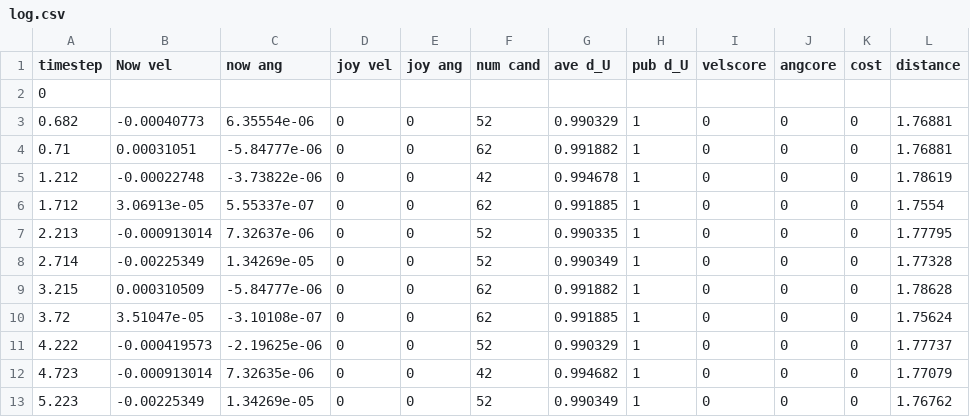
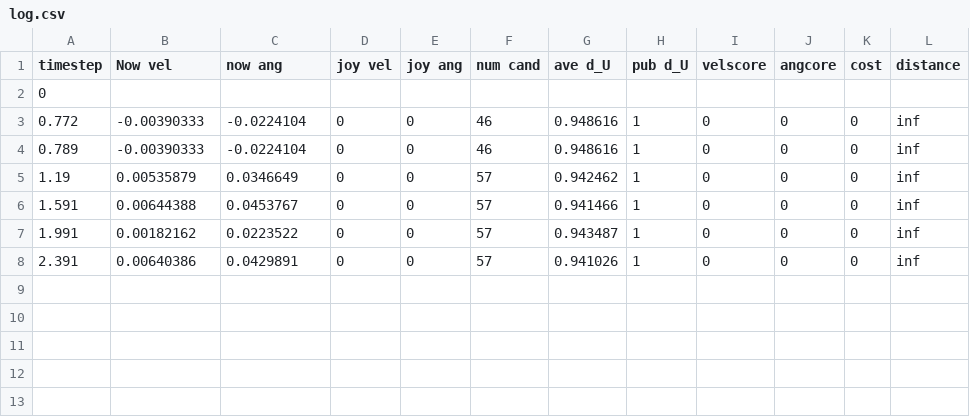
Before and after one commit to nakazawa-lab/Nakbot_shared_control, a CSV file: my_robo_simulation/log/log.csv, drawn as a sheet.

Commit message:
inherit myDWA->my_robo->DWA_var cal d-theta dist

```diff
--- a/my_robo_simulation/log/log.csv
+++ b/my_robo_simulation/log/log.csv
@@ -2,12 +2,7 @@ timestep,Now vel,now ang,joy vel,joy ang,num cand,ave d_U,pub d_U,velscore,angco
 0,
-0.682,-0.00040773,6.35554e-06,0,0,52,0.990329,1,0,0,0,1.76881,
-0.71,0.00031051,-5.84777e-06,0,0,62,0.991882,1,0,0,0,1.76881,
-1.212,-0.00022748,-3.73822e-06,0,0,42,0.994678,1,0,0,0,1.78619,
-1.712,3.06913e-05,5.55337e-07,0,0,62,0.991885,1,0,0,0,1.7554,
-2.213,-0.000913014,7.32637e-06,0,0,52,0.990335,1,0,0,0,1.77795,
-2.714,-0.00225349,1.34269e-05,0,0,52,0.990349,1,0,0,0,1.77328,
-3.215,0.000310509,-5.84777e-06,0,0,62,0.991882,1,0,0,0,1.78628,
-3.72,3.51047e-05,-3.10108e-07,0,0,62,0.991885,1,0,0,0,1.75624,
-4.222,-0.000419573,-2.19625e-06,0,0,52,0.990329,1,0,0,0,1.77737,
-4.723,-0.000913014,7.32635e-06,0,0,42,0.994682,1,0,0,0,1.77079,
-5.223,-0.00225349,1.34269e-05,0,0,52,0.990349,1,0,0,0,1.76762,
+0.772,-0.00390333,-0.0224104,0,0,46,0.948616,1,0,0,0,inf,
+0.789,-0.00390333,-0.0224104,0,0,46,0.948616,1,0,0,0,inf,
+1.19,0.00535879,0.0346649,0,0,57,0.942462,1,0,0,0,inf,
+1.591,0.00644388,0.0453767,0,0,57,0.941466,1,0,0,0,inf,
+1.991,0.00182162,0.0223522,0,0,57,0.943487,1,0,0,0,inf,
+2.391,0.00640386,0.0429891,0,0,57,0.941026,1,0,0,0,inf,
```
Also changed, not shown: 10 other files.
